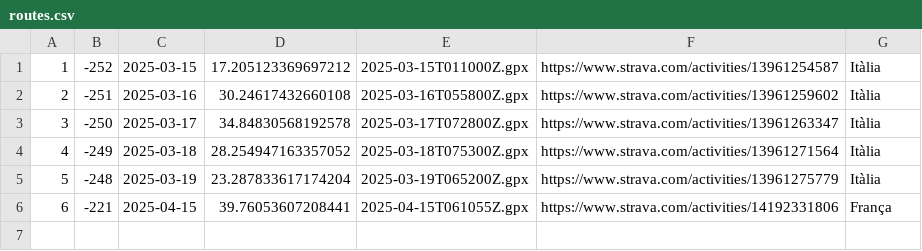
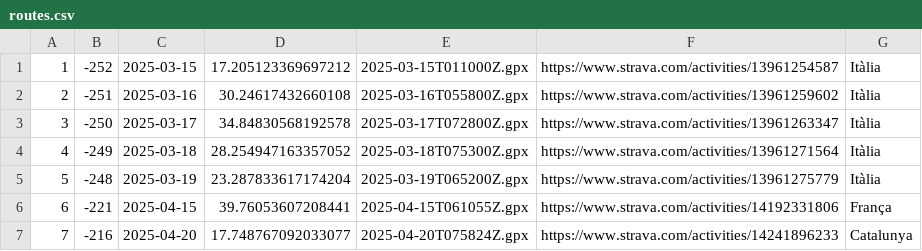
Before and after one commit to Ercoman2/GPX-LVM, a CSV file: routes.csv, drawn as a sheet.

```diff
--- a/routes.csv
+++ b/routes.csv
@@ -6 +6,2 @@
 6,-221,2025-04-15,39.76053607208441,2025-04-15T061055Z.gpx,https://www.strava.com/activities/14192331806,França
+7,-216,2025-04-20,17.748767092033077,2025-04-20T075824Z.gpx,https://www.strava.com/activities/14241896233,Catalunya
```
Also changed, not shown: 3 other files.
